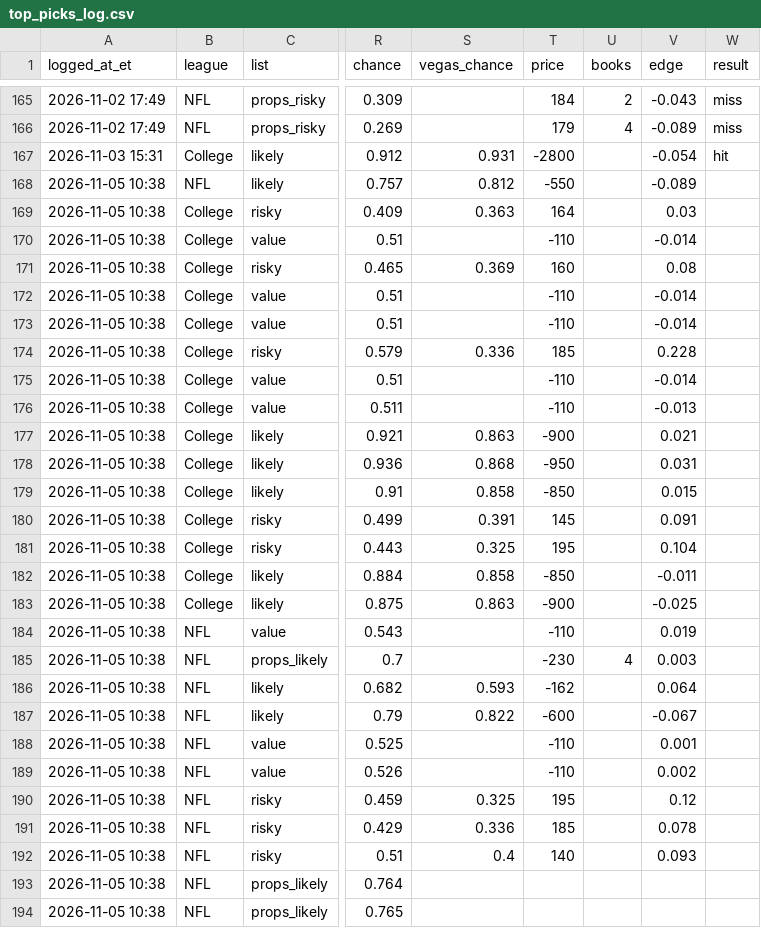
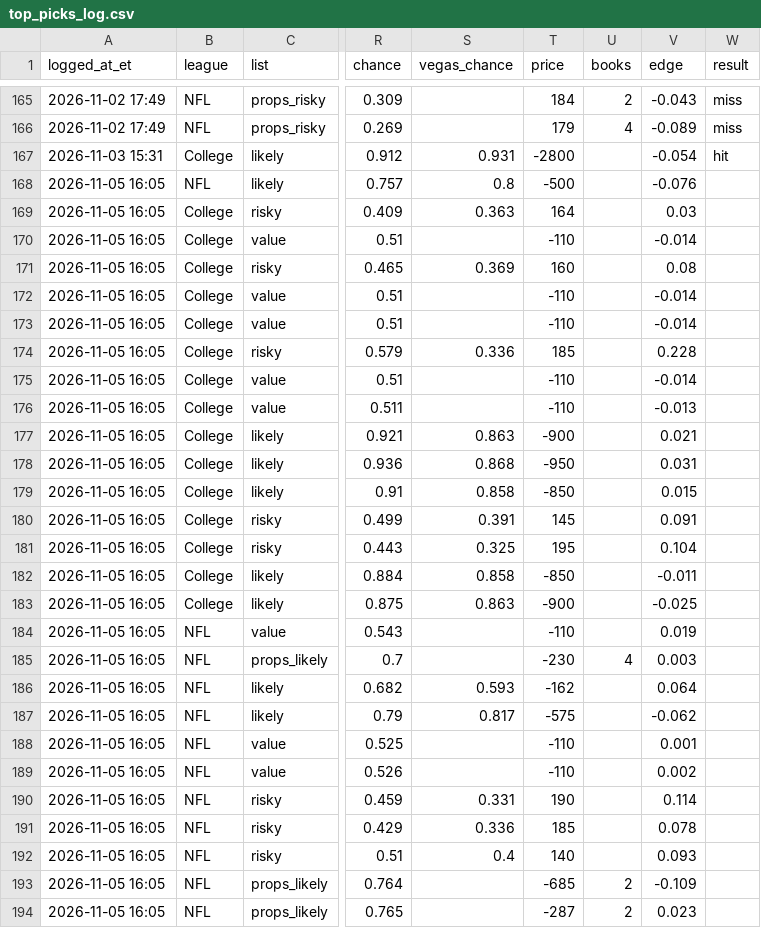
Before and after one commit to hazalnova/football-picks, a CSV file: data/top_picks_log.csv, drawn as a sheet; only a part is shown, gaps mark what is left out; the diff covers the shown part only; the diff names each change by its address in the sheet, - before the commit and + after, or states it on an @@ line.

```diff
--- a/data/top_picks_log.csv
+++ b/data/top_picks_log.csv
-A168:A194 (logged_at_et): 2026-11-05 10:38
+A168:A194 (logged_at_et): 2026-11-05 16:05
-S168 (vegas_chance): 0.812
+S168 (vegas_chance): 0.8
-T168 (price): -550
+T168 (price): -500
-V168 (edge): -0.089
+V168 (edge): -0.076
-S187 (vegas_chance): 0.822
+S187 (vegas_chance): 0.817
-T187 (price): -600
+T187 (price): -575
-V187 (edge): -0.067
+V187 (edge): -0.062
-S190 (vegas_chance): 0.325
+S190 (vegas_chance): 0.331
-T190 (price): 195
+T190 (price): 190
-V190 (edge): 0.12
+V190 (edge): 0.114
-T193 (price): (empty)
+T193 (price): -685
-U193:U194 (books): (empty)
+U193:U194 (books): 2
-V193 (edge): (empty)
+V193 (edge): -0.109
-T194 (price): (empty)
+T194 (price): -287
-V194 (edge): (empty)
+V194 (edge): 0.023
```
Also changed, not shown: 56 edited cells elsewhere in this file, data/nfl_props_log.csv, 4 other files.
